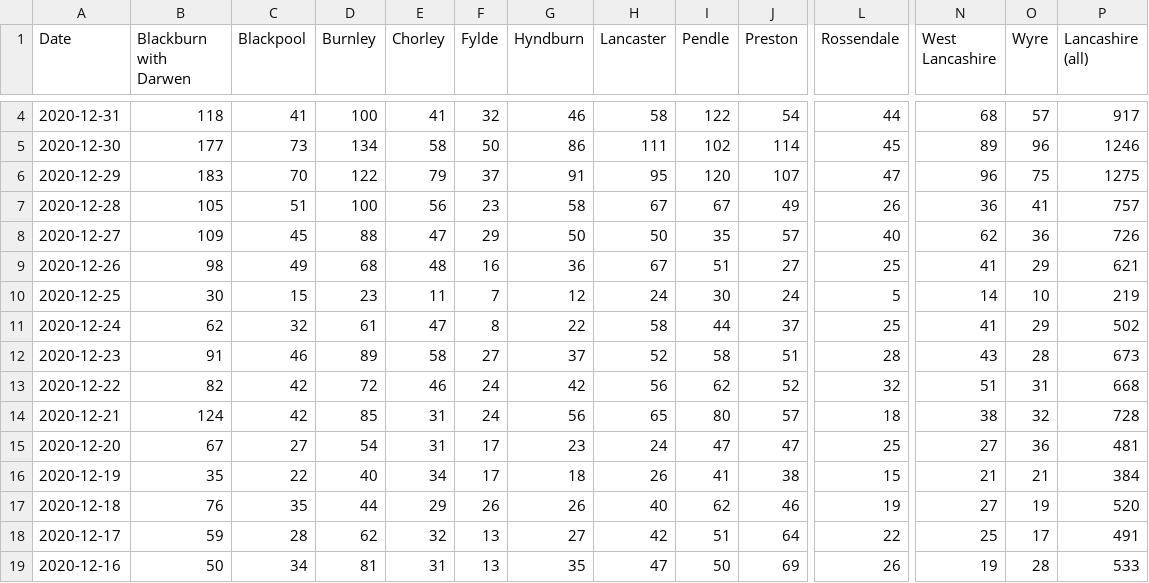
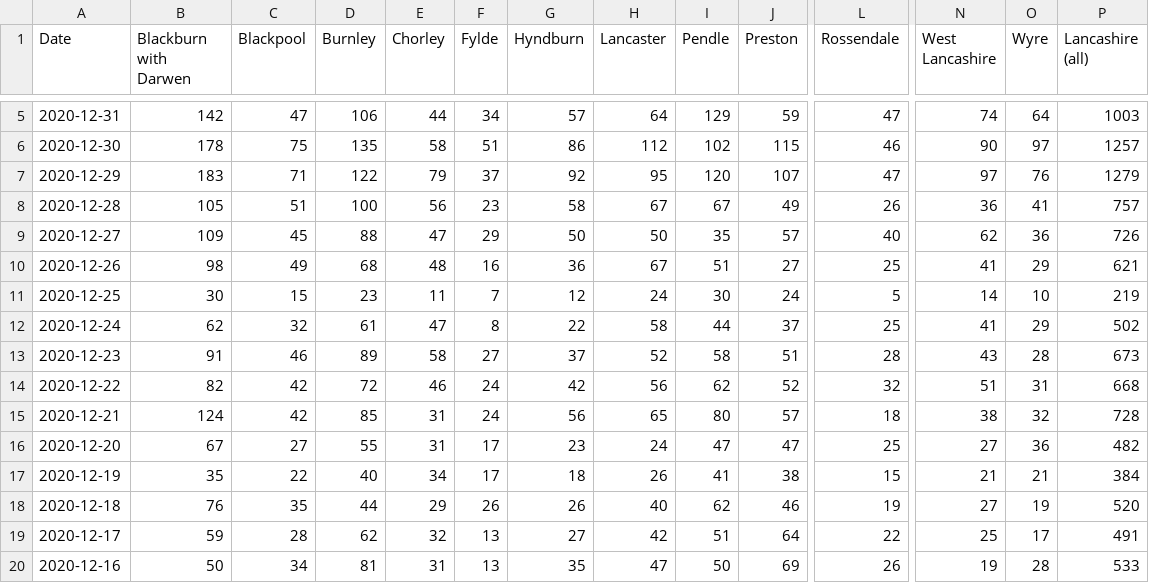
Before and after one commit to paumber/covid-data, a CSV file: Daily_cases_Lancs.csv, drawn as a sheet; only a part is shown, gaps mark what is left out; addresses are those after the commit; the diff covers the shown part only; the diff names each change by its address in the sheet, - before the commit and + after, or states it on an @@ line.

Commit message:
Update Daily_cases_Lancs.csv

```diff
--- a/Daily_cases_Lancs.csv
+++ b/Daily_cases_Lancs.csv
-B5 (Blackburn with Darwen): 118
+B5 (Blackburn with Darwen): 142
-C5 (Blackpool): 41
+C5 (Blackpool): 47
-D5 (Burnley): 100
+D5 (Burnley): 106
-E5 (Chorley): 41
+E5 (Chorley): 44
-F5 (Fylde): 32
+F5 (Fylde): 34
-G5 (Hyndburn): 46
+G5 (Hyndburn): 57
-H5 (Lancaster): 58
+H5 (Lancaster): 64
-I5 (Pendle): 122
+I5 (Pendle): 129
-J5 (Preston): 54
+J5 (Preston): 59
-L5 (Rossendale): 44
+L5 (Rossendale): 47
-N5 (West Lancashire): 68
+N5 (West Lancashire): 74
-O5 (Wyre): 57
+O5 (Wyre): 64
-P5 (Lancashire (all)): 917
+P5 (Lancashire (all)): 1003
-B6 (Blackburn with Darwen): 177
+B6 (Blackburn with Darwen): 178
-C6 (Blackpool): 73
+C6 (Blackpool): 75
-D6 (Burnley): 134
+D6 (Burnley): 135
-F6 (Fylde): 50
+F6 (Fylde): 51
-H6 (Lancaster): 111
+H6 (Lancaster): 112
-J6 (Preston): 114
+J6 (Preston): 115
-L6 (Rossendale): 45
+L6 (Rossendale): 46
-N6 (West Lancashire): 89
+N6 (West Lancashire): 90
-O6 (Wyre): 96
+O6 (Wyre): 97
-P6 (Lancashire (all)): 1246
+P6 (Lancashire (all)): 1257
-C7 (Blackpool): 70
+C7 (Blackpool): 71
-G7 (Hyndburn): 91
+G7 (Hyndburn): 92
-N7 (West Lancashire): 96
+N7 (West Lancashire): 97
-O7 (Wyre): 75
+O7 (Wyre): 76
-P7 (Lancashire (all)): 1275
+P7 (Lancashire (all)): 1279
-D16 (Burnley): 54
+D16 (Burnley): 55
-P16 (Lancashire (all)): 481
+P16 (Lancashire (all)): 482
```
Also changed, not shown: 1 added row and 49 edited cells elsewhere in this file.
